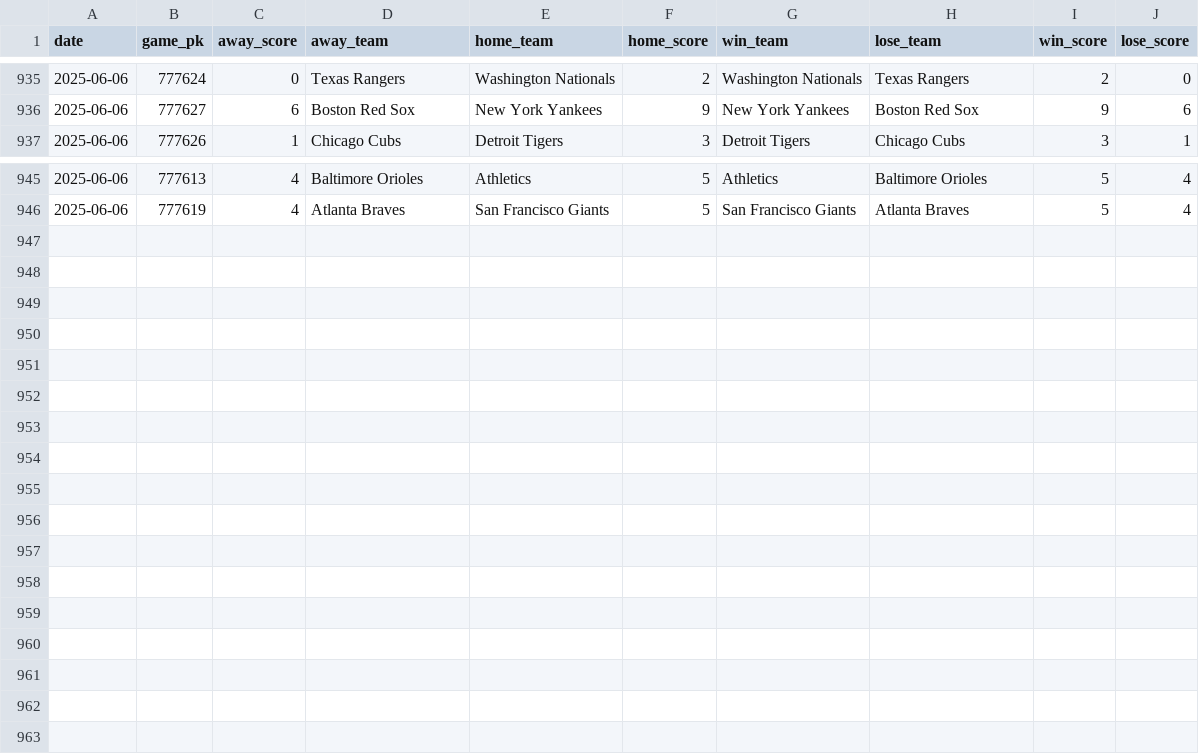
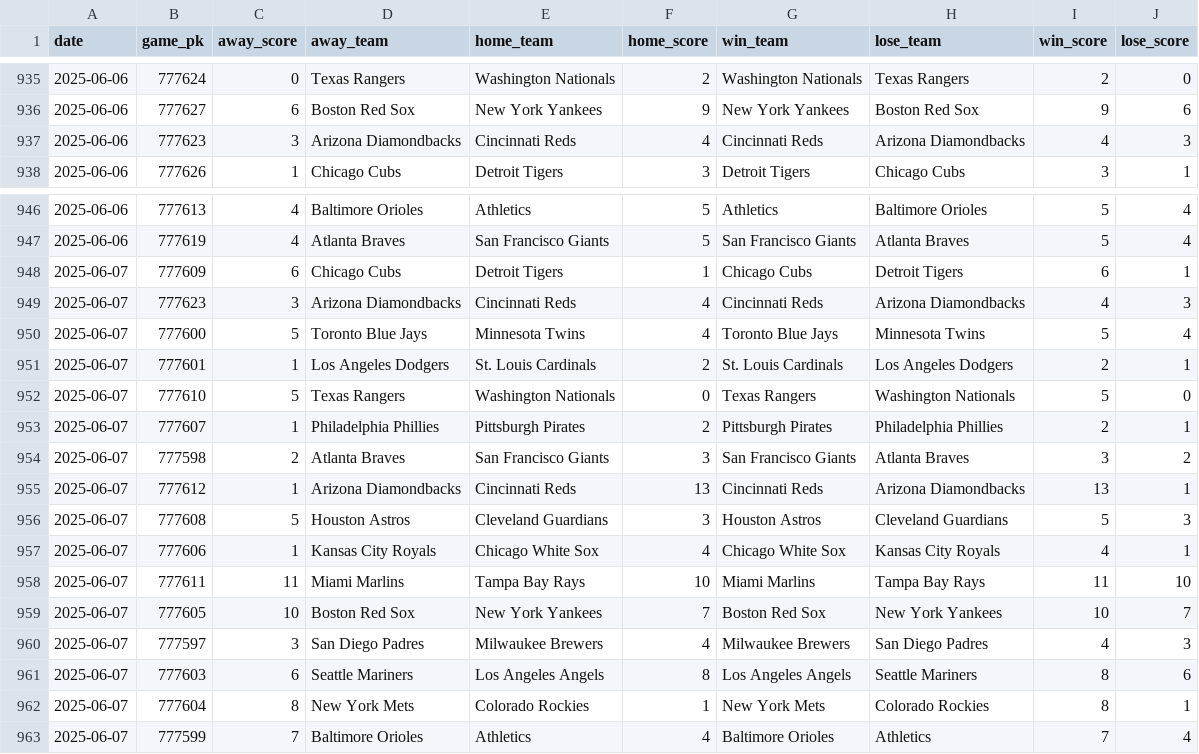
Before and after one commit to chadallison/mlb25, a CSV file: data/end_games.csv, drawn as a sheet; only a part is shown, gaps mark what is left out.

```diff
--- a/data/end_games.csv
+++ b/data/end_games.csv
@@ -936,2 +936,3 @@ date,game_pk,away_score,away_team,home_team,home_score,win_team,lose_team,win_sc
 2025-06-06,777627,6,Boston Red Sox,New York Yankees,9,New York Yankees,Boston Red Sox,9,6
+2025-06-06,777623,3,Arizona Diamondbacks,Cincinnati Reds,4,Cincinnati Reds,Arizona Diamondbacks,4,3
 2025-06-06,777626,1,Chicago Cubs,Detroit Tigers,3,Detroit Tigers,Chicago Cubs,3,1
@@ -946 +947,17 @@ date,game_pk,away_score,away_team,home_team,home_score,win_team,lose_team,win_sc
 2025-06-06,777619,4,Atlanta Braves,San Francisco Giants,5,San Francisco Giants,Atlanta Braves,5,4
+2025-06-07,777609,6,Chicago Cubs,Detroit Tigers,1,Chicago Cubs,Detroit Tigers,6,1
+2025-06-07,777623,3,Arizona Diamondbacks,Cincinnati Reds,4,Cincinnati Reds,Arizona Diamondbacks,4,3
+2025-06-07,777600,5,Toronto Blue Jays,Minnesota Twins,4,Toronto Blue Jays,Minnesota Twins,5,4
+2025-06-07,777601,1,Los Angeles Dodgers,St. Louis Cardinals,2,St. Louis Cardinals,Los Angeles Dodgers,2,1
+2025-06-07,777610,5,Texas Rangers,Washington Nationals,0,Texas Rangers,Washington Nationals,5,0
+2025-06-07,777607,1,Philadelphia Phillies,Pittsburgh Pirates,2,Pittsburgh Pirates,Philadelphia Phillies,2,1
+2025-06-07,777598,2,Atlanta Braves,San Francisco Giants,3,San Francisco Giants,Atlanta Braves,3,2
+2025-06-07,777612,1,Arizona Diamondbacks,Cincinnati Reds,13,Cincinnati Reds,Arizona Diamondbacks,13,1
+2025-06-07,777608,5,Houston Astros,Cleveland Guardians,3,Houston Astros,Cleveland Guardians,5,3
+2025-06-07,777606,1,Kansas City Royals,Chicago White Sox,4,Chicago White Sox,Kansas City Royals,4,1
+2025-06-07,777611,11,Miami Marlins,Tampa Bay Rays,10,Miami Marlins,Tampa Bay Rays,11,10
+2025-06-07,777605,10,Boston Red Sox,New York Yankees,7,Boston Red Sox,New York Yankees,10,7
+2025-06-07,777597,3,San Diego Padres,Milwaukee Brewers,4,Milwaukee Brewers,San Diego Padres,4,3
+2025-06-07,777603,6,Seattle Mariners,Los Angeles Angels,8,Los Angeles Angels,Seattle Mariners,8,6
+2025-06-07,777604,8,New York Mets,Colorado Rockies,1,New York Mets,Colorado Rockies,8,1
+2025-06-07,777599,7,Baltimore Orioles,Athletics,4,Baltimore Orioles,Athletics,7,4
```
Also changed, not shown: 20 other files.
